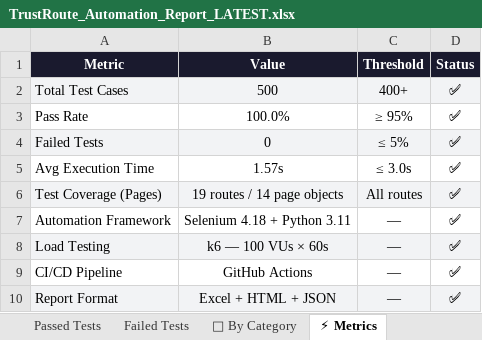
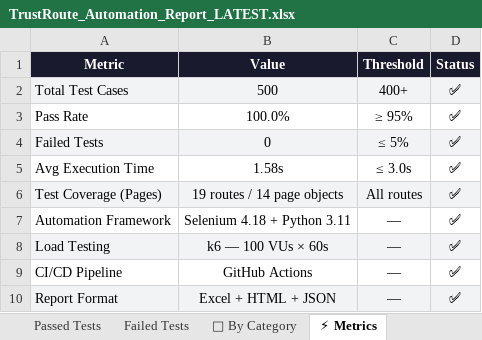
Before and after one commit to Rhema5/trustroute-PDD, an Excel workbook: Test Results/Excel/TrustRoute_Automation_Report_LATEST.xlsx, sheet ⚡ Metrics, drawn as a sheet; values as stored, in another font and other column widths than the file's, no borders; the diff names each change by its address in the sheet, - before the commit and + after, or states it on an @@ line.

```diff
--- a/Test Results/Excel/TrustRoute_Automation_Report_LATEST.xlsx (sheet ⚡ Metrics)
+++ b/Test Results/Excel/TrustRoute_Automation_Report_LATEST.xlsx (sheet ⚡ Metrics)
-B5 (Value): 1.57s
+B5 (Value): 1.58s
```
Also changed, not shown: sheet All Results, sheet Passed Tests, sheet 📊 Executive Summary, 3 other files.
